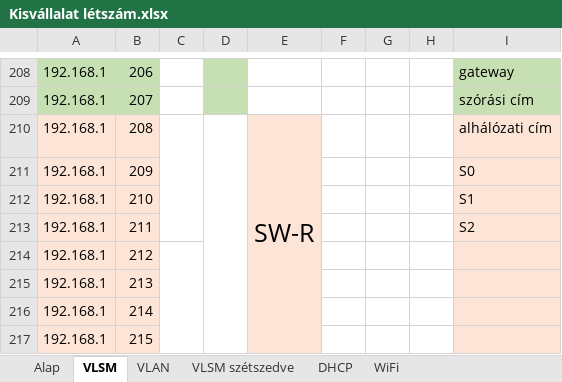
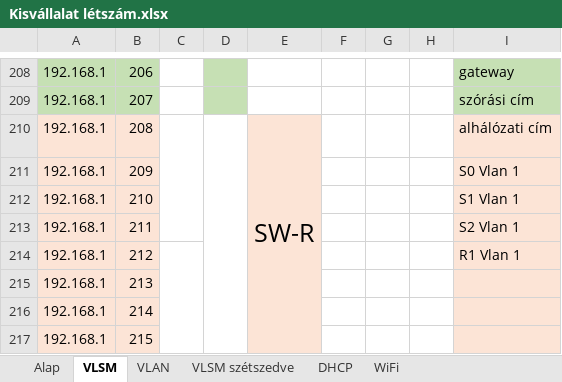
Before and after one commit to belain3d/fluffy-system, an Excel workbook: Kisvállalat létszám.xlsx, sheet VLSM, drawn as a sheet; only a part is shown, gaps mark what is left out; values as stored, in another font and other column widths than the file's, no borders; the diff names each change by its address in the sheet, - before the commit and + after, or states it on an @@ line.

```diff
--- a/Kisvállalat létszám.xlsx (sheet VLSM)
+++ b/Kisvállalat létszám.xlsx (sheet VLSM)
-I211: S0
+I211: S0 Vlan 1
-I212: S1
+I212: S1 Vlan 1
-I213: S2
+I213: S2 Vlan 1
-I214: (empty)
+I214: R1 Vlan 1
```
Also changed, not shown: 4 other files.
